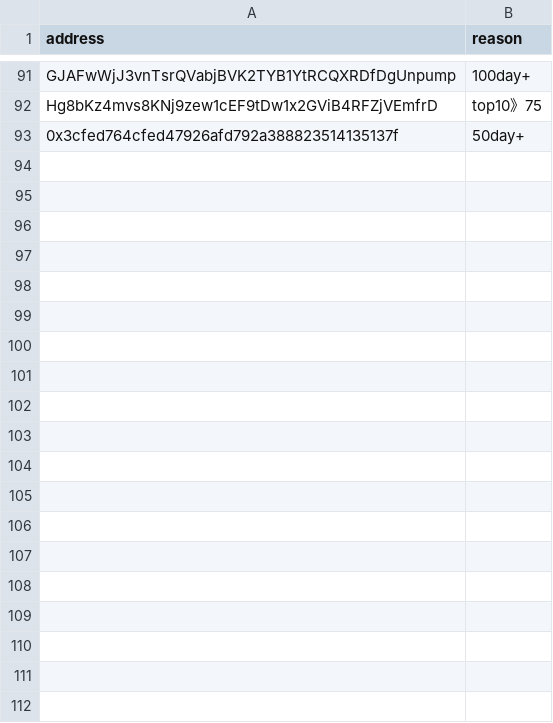
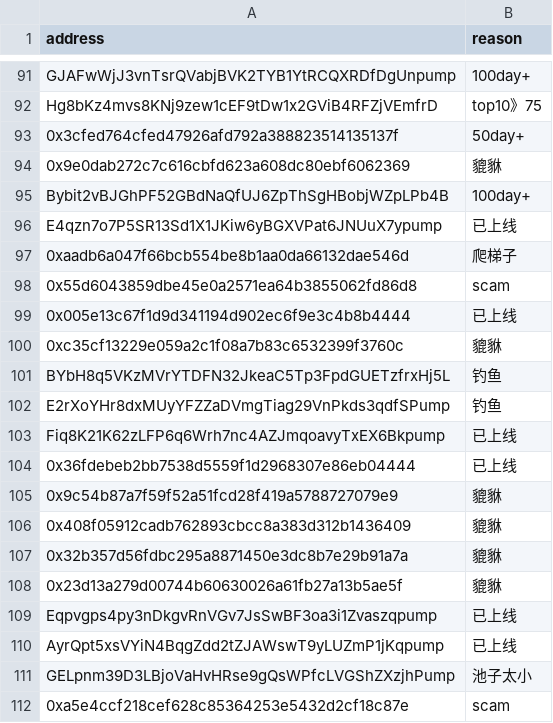
Before and after one commit to zi-nan1124/KAID_TG_BOT, a CSV file: Tg_Server/data/alpha.csv, drawn as a sheet; only a part is shown, gaps mark what is left out; the diff covers the shown part only; the diff names each change by its address in the sheet, - before the commit and + after, or states it on an @@ line.

Commit message:
update for alpha: add base chain and add button to mute

```diff
--- a/Tg_Server/data/alpha.csv
+++ b/Tg_Server/data/alpha.csv
+row 94: 0x9e0dab272c7c616cbfd623a608dc80ebf6062369 | 貔貅
+row 95: Bybit2vBJGhPF52GBdNaQfUJ6ZpThSgHBobjWZpLPb4B | 100day+
+row 96: E4qzn7o7P5SR13Sd1X1JKiw6yBGXVPat6JNUuX7ypump | 已上线
+row 97: 0xaadb6a047f66bcb554be8b1aa0da66132dae546d | 爬梯子
+row 98: 0x55d6043859dbe45e0a2571ea64b3855062fd86d8 | scam
+row 99: 0x005e13c67f1d9d341194d902ec6f9e3c4b8b4444 | 已上线
+row 100: 0xc35cf13229e059a2c1f08a7b83c6532399f3760c | 貔貅
+row 101: BYbH8q5VKzMVrYTDFN32JkeaC5Tp3FpdGUETzfrxHj5L | 钓鱼
+row 102: E2rXoYHr8dxMUyYFZZaDVmgTiag29VnPkds3qdfSPump | 钓鱼
+row 103: Fiq8K21K62zLFP6q6Wrh7nc4AZJmqoavyTxEX6Bkpump | 已上线
+row 104: 0x36fdebeb2bb7538d5559f1d2968307e86eb04444 | 已上线
+row 105: 0x9c54b87a7f59f52a51fcd28f419a5788727079e9 | 貔貅
+row 106: 0x408f05912cadb762893cbcc8a383d312b1436409 | 貔貅
+row 107: 0x32b357d56fdbc295a8871450e3dc8b7e29b91a7a | 貔貅
+row 108: 0x23d13a279d00744b60630026a61fb27a13b5ae5f | 貔貅
+row 109: Eqpvgps4py3nDkgvRnVGv7JsSwBF3oa3i1Zvaszqpump | 已上线
+row 110: AyrQpt5xsVYiN4BqgZdd2tZJAWswT9yLUZmP1jKqpump | 已上线
+row 111: GELpnm39D3LBjoVaHvHRse9gQsWPfcLVGShZXzjhPump | 池子太小
+row 112: 0xa5e4ccf218cef628c85364253e5432d2cf18c87e | scam
```
Also changed, not shown: 57 added rows elsewhere in this file, 21 other files.
